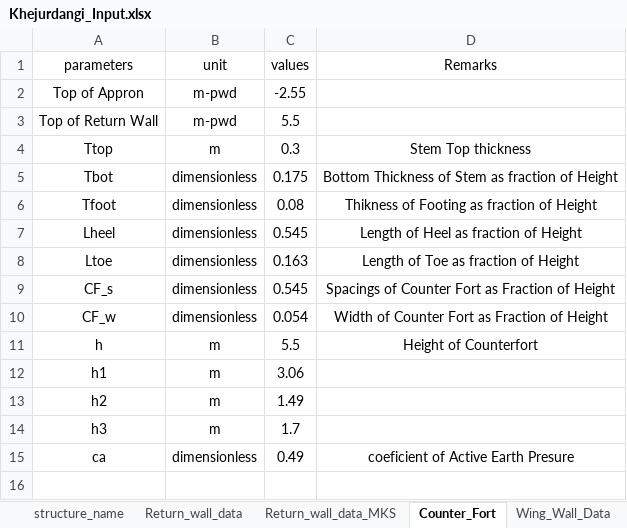
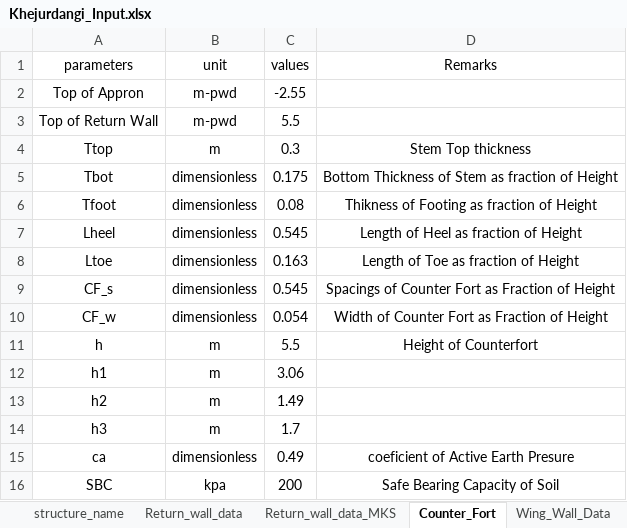
Before and after one commit to dc8r207/Designs_All, an Excel workbook: AE Sakib/Satkhira DIV-II/2022-23/Regulator/Khejurdangi/Design Calculation/Khejurdangi_Input.xlsx, sheet Counter_Fort, drawn as a sheet; values as stored, in another font and other column widths than the file's, no borders; the diff names each change by its address in the sheet, - before the commit and + after, or states it on an @@ line.

```diff
--- a/AE Sakib/Satkhira DIV-II/2022-23/Regulator/Khejurdangi/Design Calculation/Khejurdangi_Input.xlsx (sheet Counter_Fort)
+++ b/AE Sakib/Satkhira DIV-II/2022-23/Regulator/Khejurdangi/Design Calculation/Khejurdangi_Input.xlsx (sheet Counter_Fort)
+row 16: SBC | kpa | 200 | Safe Bearing Capacity of Soil
```
Also changed, not shown: 1 other file.
